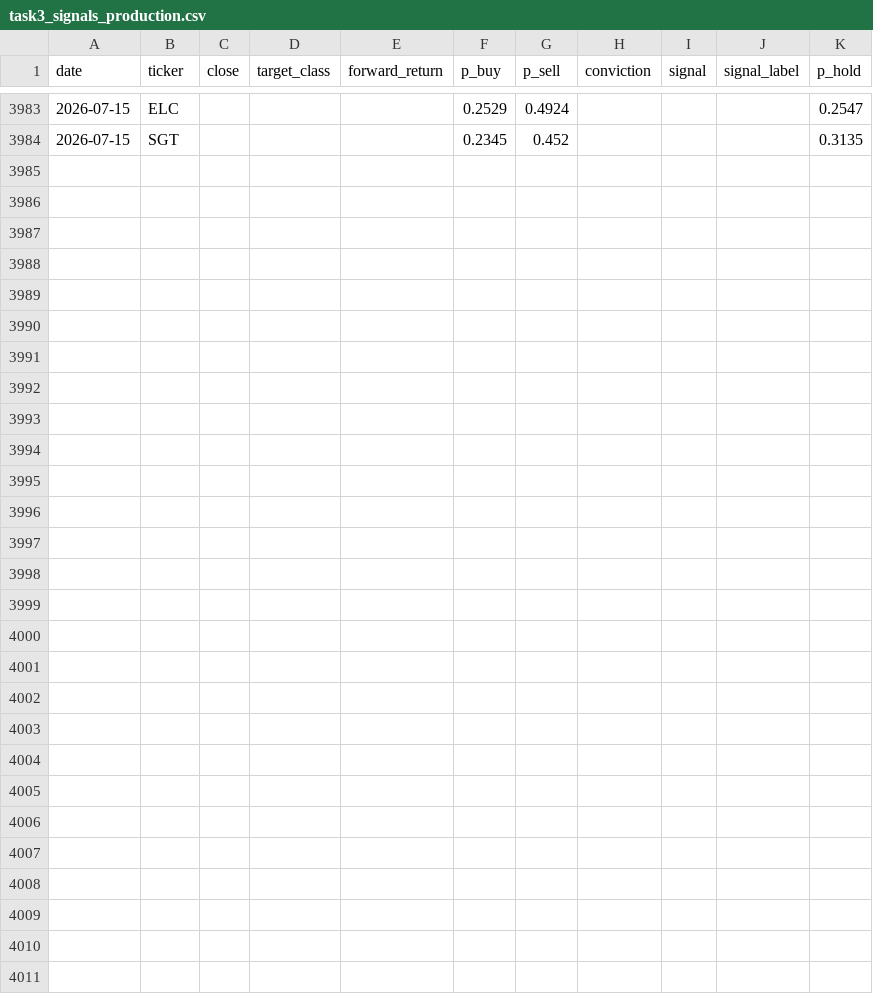
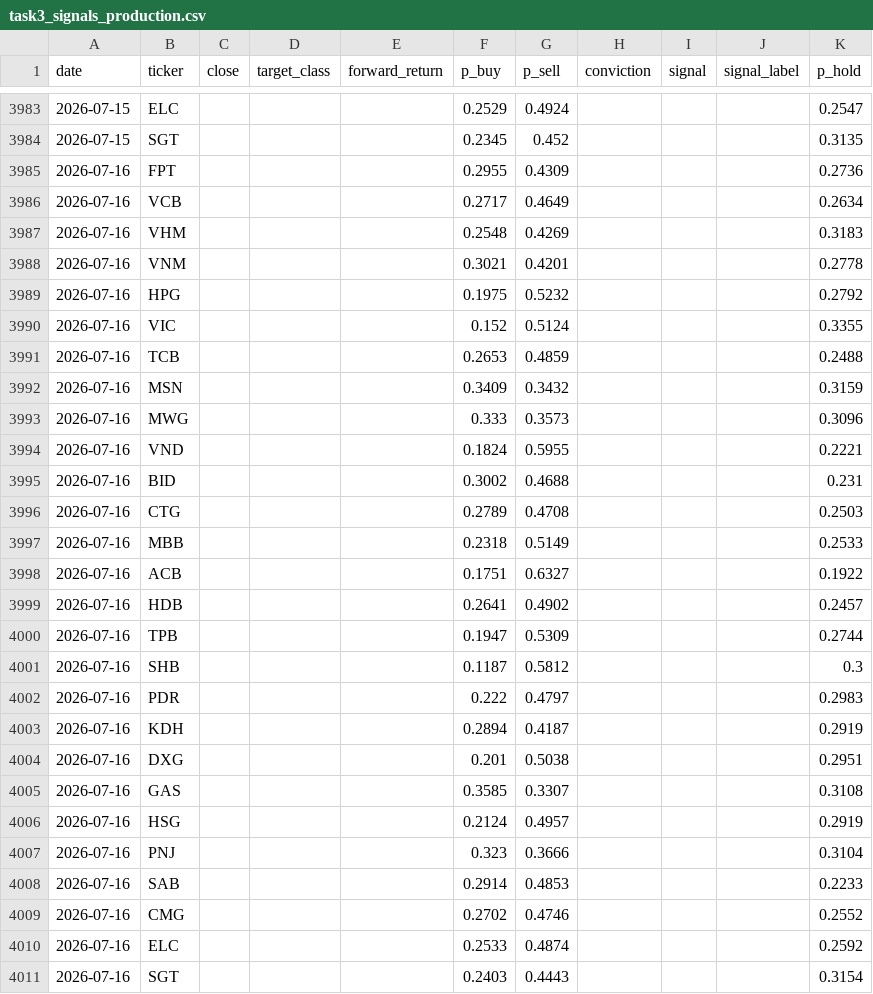
Before and after one commit to amyas-lab/DL4AI-240166-project, a CSV file: data/vietnam/task3_signals_production.csv, drawn as a sheet; only a part is shown, gaps mark what is left out; the diff names each change by its address in the sheet, - before the commit and + after, or states it on an @@ line.

```diff
--- a/data/vietnam/task3_signals_production.csv
+++ b/data/vietnam/task3_signals_production.csv
+row 3985: 2026-07-16 | FPT |  |  |  | 0.2955 | 0.4309 |  |  |  | 0.2736
+row 3986: 2026-07-16 | VCB |  |  |  | 0.2717 | 0.4649 |  |  |  | 0.2634
+row 3987: 2026-07-16 | VHM |  |  |  | 0.2548 | 0.4269 |  |  |  | 0.3183
+row 3988: 2026-07-16 | VNM |  |  |  | 0.3021 | 0.4201 |  |  |  | 0.2778
+row 3989: 2026-07-16 | HPG |  |  |  | 0.1975 | 0.5232 |  |  |  | 0.2792
+row 3990: 2026-07-16 | VIC |  |  |  | 0.152 | 0.5124 |  |  |  | 0.3355
+row 3991: 2026-07-16 | TCB |  |  |  | 0.2653 | 0.4859 |  |  |  | 0.2488
+row 3992: 2026-07-16 | MSN |  |  |  | 0.3409 | 0.3432 |  |  |  | 0.3159
+row 3993: 2026-07-16 | MWG |  |  |  | 0.333 | 0.3573 |  |  |  | 0.3096
+row 3994: 2026-07-16 | VND |  |  |  | 0.1824 | 0.5955 |  |  |  | 0.2221
+row 3995: 2026-07-16 | BID |  |  |  | 0.3002 | 0.4688 |  |  |  | 0.231
+row 3996: 2026-07-16 | CTG |  |  |  | 0.2789 | 0.4708 |  |  |  | 0.2503
+row 3997: 2026-07-16 | MBB |  |  |  | 0.2318 | 0.5149 |  |  |  | 0.2533
+row 3998: 2026-07-16 | ACB |  |  |  | 0.1751 | 0.6327 |  |  |  | 0.1922
+row 3999: 2026-07-16 | HDB |  |  |  | 0.2641 | 0.4902 |  |  |  | 0.2457
+row 4000: 2026-07-16 | TPB |  |  |  | 0.1947 | 0.5309 |  |  |  | 0.2744
+row 4001: 2026-07-16 | SHB |  |  |  | 0.1187 | 0.5812 |  |  |  | 0.3
+row 4002: 2026-07-16 | PDR |  |  |  | 0.222 | 0.4797 |  |  |  | 0.2983
+row 4003: 2026-07-16 | KDH |  |  |  | 0.2894 | 0.4187 |  |  |  | 0.2919
+row 4004: 2026-07-16 | DXG |  |  |  | 0.201 | 0.5038 |  |  |  | 0.2951
+row 4005: 2026-07-16 | GAS |  |  |  | 0.3585 | 0.3307 |  |  |  | 0.3108
+row 4006: 2026-07-16 | HSG |  |  |  | 0.2124 | 0.4957 |  |  |  | 0.2919
+row 4007: 2026-07-16 | PNJ |  |  |  | 0.323 | 0.3666 |  |  |  | 0.3104
+row 4008: 2026-07-16 | SAB |  |  |  | 0.2914 | 0.4853 |  |  |  | 0.2233
+row 4009: 2026-07-16 | CMG |  |  |  | 0.2702 | 0.4746 |  |  |  | 0.2552
+row 4010: 2026-07-16 | ELC |  |  |  | 0.2533 | 0.4874 |  |  |  | 0.2592
+row 4011: 2026-07-16 | SGT |  |  |  | 0.2403 | 0.4443 |  |  |  | 0.3154
```
